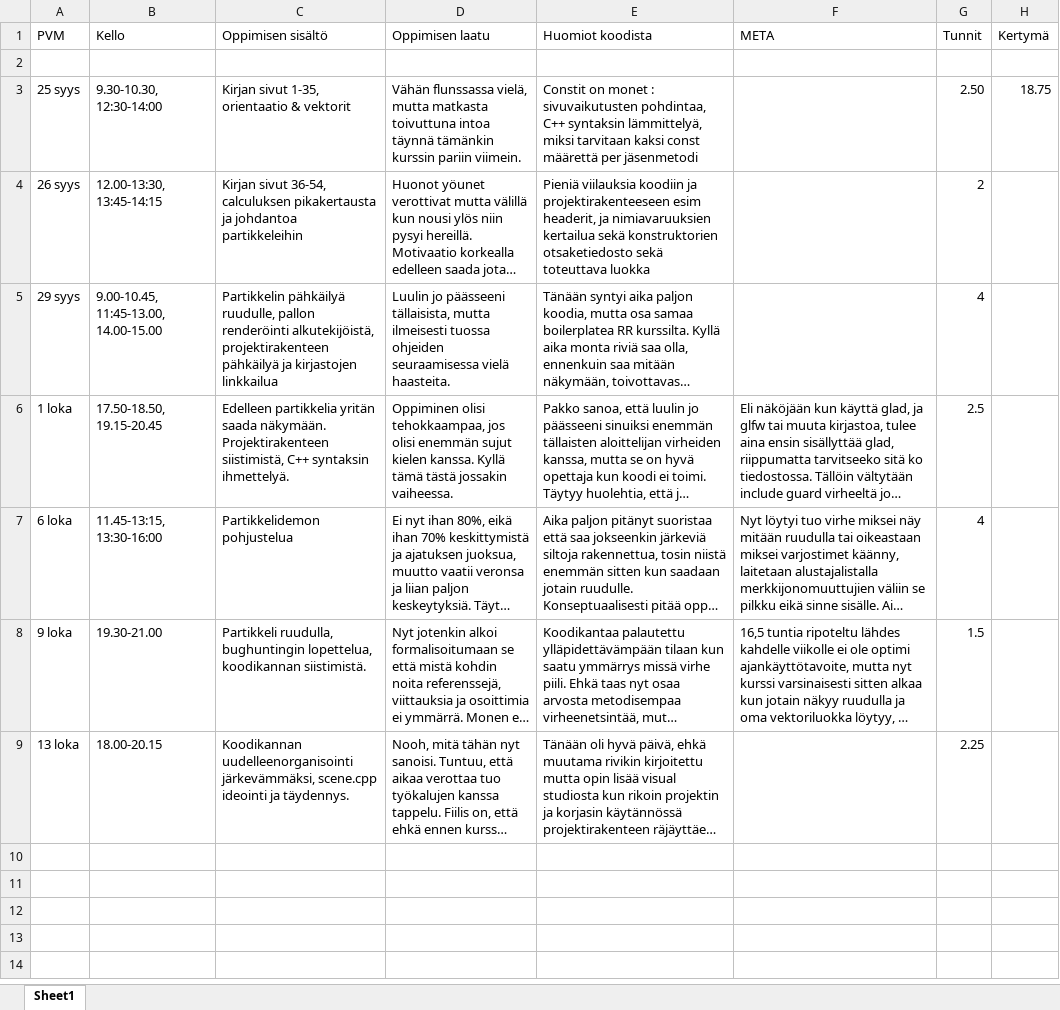
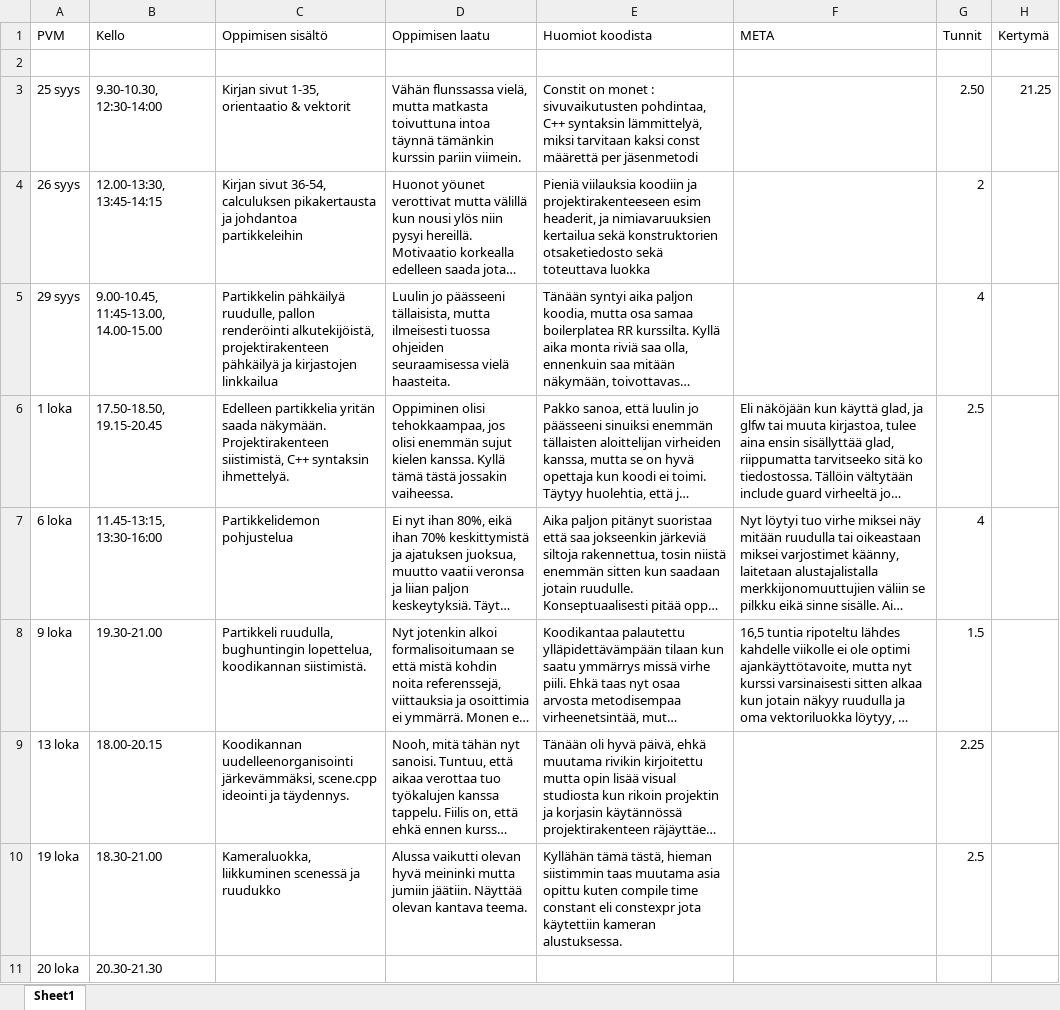
Before and after one commit to ven-gnz/Impi, an Excel workbook: diary.xlsx, sheet Sheet1, drawn as a sheet; long unchanged cells end in …; values as stored, in another font and other column widths than the file's, no borders; the diff names each change by its address in the sheet, - before the commit and + after, or states it on an @@ line.

```diff
--- a/diary.xlsx (sheet Sheet1)
+++ b/diary.xlsx (sheet Sheet1)
-H3 (Kertymä): 18.75
+H3 (Kertymä): 21.25
+row 10: 19 loka | 18.30-21.00 | Kameraluokka, liikkuminen scenessä ja ruudukko | Alussa vaikutti olevan hyvä meininki mutta jumiin jäätiin. Näyttää olevan kantava teema. | Kyllähän tämä tästä, hieman siistimmin taas muutama asia opittu kuten compile time constant eli constexpr jota käytettiin kameran alustuksessa. |  | 2.5
+row 11: 20 loka | 20.30-21.30
```
Also changed, not shown: 9 other files.
